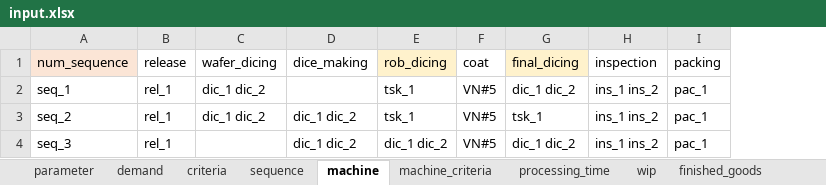
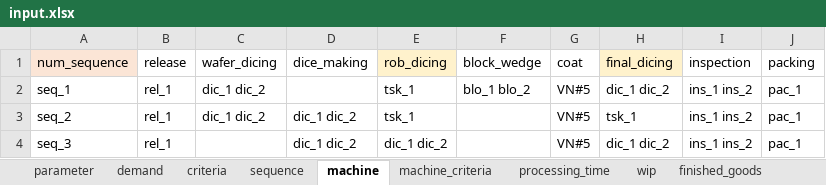
Before and after one commit to khaibnd/LNWG, an Excel workbook: src/data/input.xlsx, sheet machine, drawn as a sheet; values as stored, in another font and other column widths than the file's, no borders; the diff names each change by its address in the sheet, - before the commit and + after, or states it on an @@ line.

```diff
--- a/src/data/input.xlsx (sheet machine)
+++ b/src/data/input.xlsx (sheet machine)
+column F (block_wedge), row 2: blo_1 blo_2
```
Also changed, not shown: sheet processing_time, sheet sequence, sheet machine_criteria, sheet parameter, src/data/InitialSolution.xlsx, src/data/Mutation.xlsx, 6 other files.
